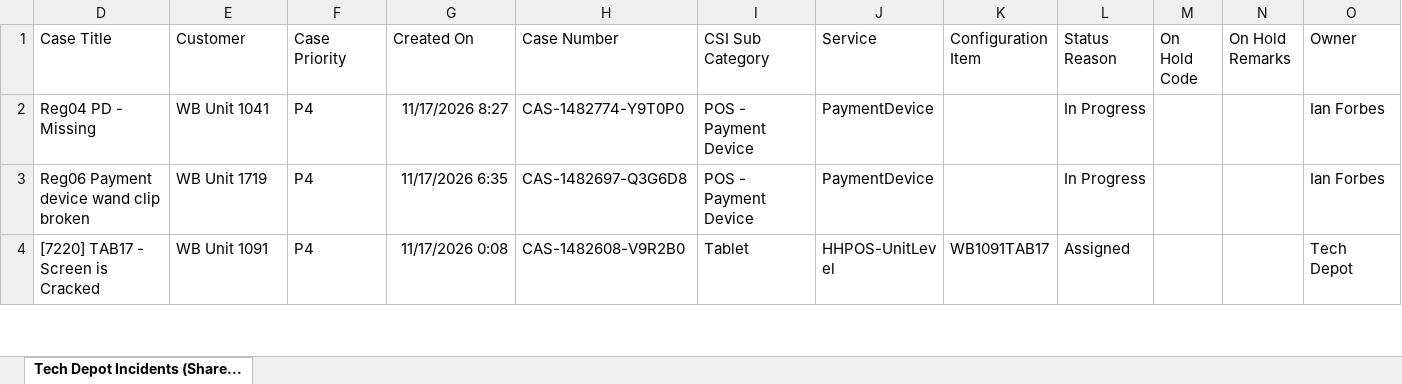
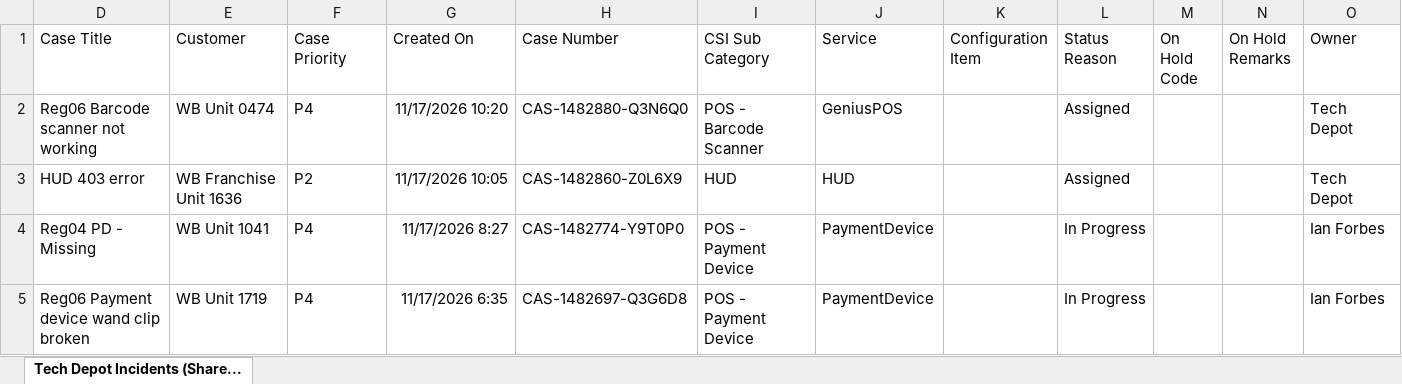
Before and after one commit to lcee210/tech-depot-hud, an Excel workbook: data.xlsx, sheet Tech Depot Incidents (Share..., drawn as a sheet; only a part is shown; the shorter side is filled out with more unchanged rows; values as stored, in another font and other column widths than the file's, no borders; table styles not drawn; the diff names each change by its address in the sheet, - before the commit and + after, or states it on an @@ line.

```diff
--- a/data.xlsx (sheet Tech Depot Incidents (Share...)
+++ b/data.xlsx (sheet Tech Depot Incidents (Share...)
+row 2: Reg06 Barcode scanner not working | WB Unit 0474 | P4 | 11/17/2026 10:20 | CAS-1482880-Q3N6Q0 | POS - Barcode Scanner | GeniusPOS |  | Assigned |  |  | Tech Depot
+row 3: HUD 403 error | WB Franchise Unit 1636 | P2 | 11/17/2026 10:05 | CAS-1482860-Z0L6X9 | HUD | HUD |  | Assigned |  |  | Tech Depot
```
Also changed, not shown: hidden cells, projects.xlsx, 1 other file.
